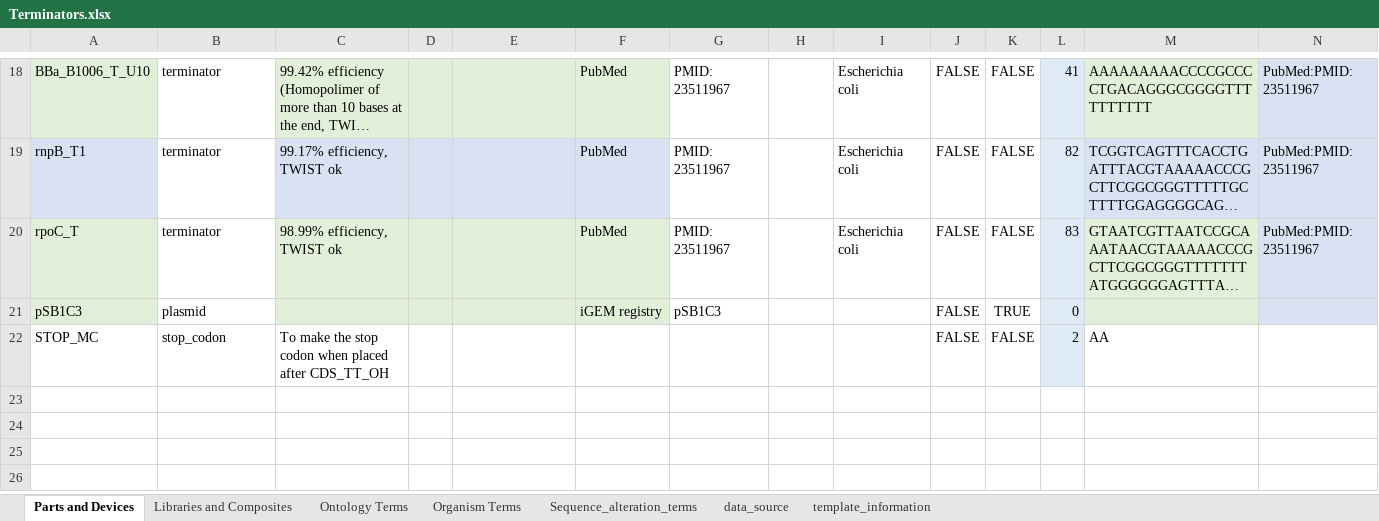
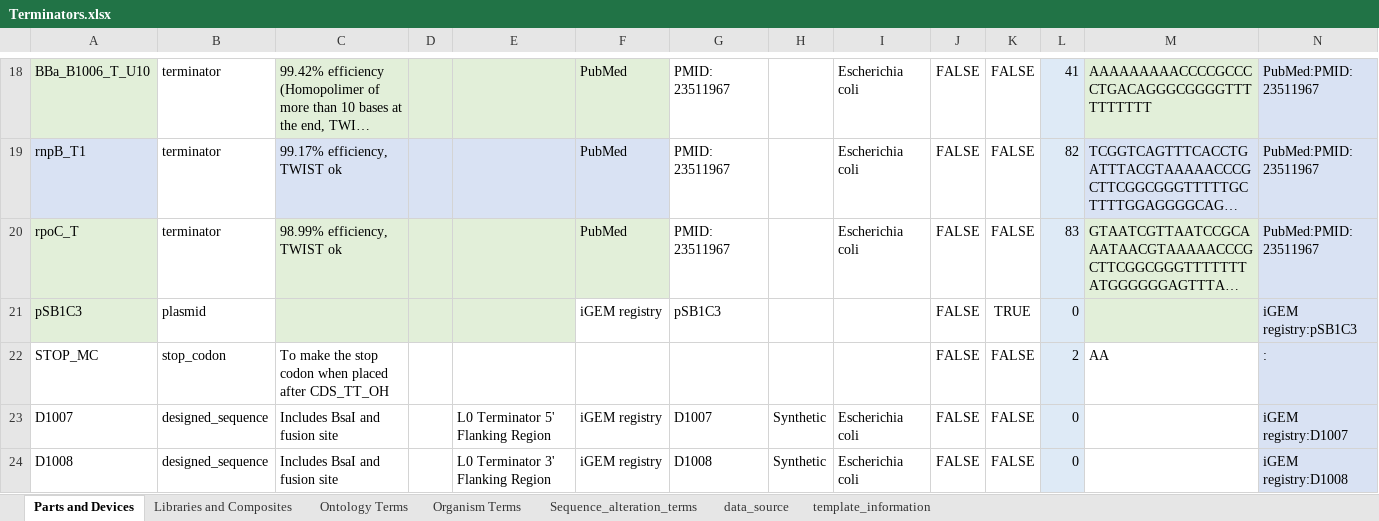
Before and after one commit to iGEM-Engineering/iGEM-distribution, an Excel workbook: Terminators/Terminators.xlsx, sheet Parts and Devices, drawn as a sheet; only a part is shown, gaps mark what is left out; long unchanged cells end in …; values as stored, in another font and other column widths than the file's, no borders; table styles not drawn; the diff names each change by its address in the sheet, - before the commit and + after, or states it on an @@ line.

Commit message:
adding flanking sites D1007 and D1008

```diff
--- a/Terminators/Terminators.xlsx (sheet Parts and Devices)
+++ b/Terminators/Terminators.xlsx (sheet Parts and Devices)
-F21 fill: #E2EFD9
+F21 fill: none
-N21: (empty)
+N21: iGEM registry:pSB1C3
-N22: (empty)
+N22: :
-N22 fill: none
+N22 fill: #D9E2F3
+row 23: D1007 | designed_sequence | Includes BsaI and fusion site |  | L0 Terminator 5' Flanking Region | iGEM registry | D1007 | Synthetic | Escherichia coli | FALSE | FALSE | 0 |  | iGEM registry:D1007
+row 24: D1008 | designed_sequence | Includes BsaI and fusion site |  | L0 Terminator 3' Flanking Region | iGEM registry | D1008 | Synthetic | Escherichia coli | FALSE | FALSE | 0 |  | iGEM registry:D1008
```
Also changed, not shown: sheet Libraries and Composites.
